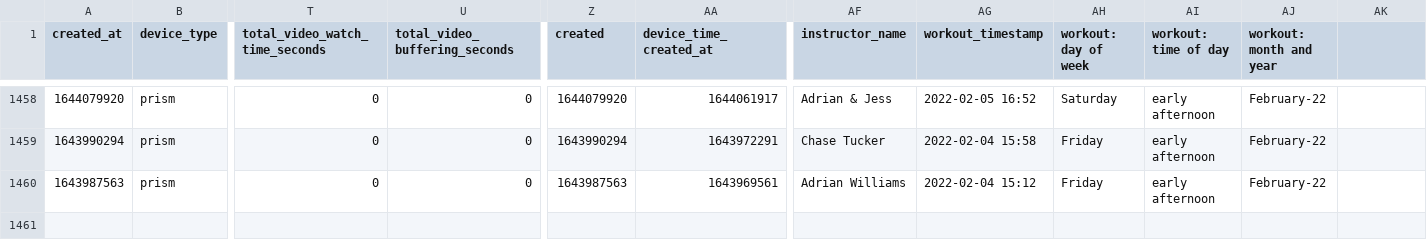
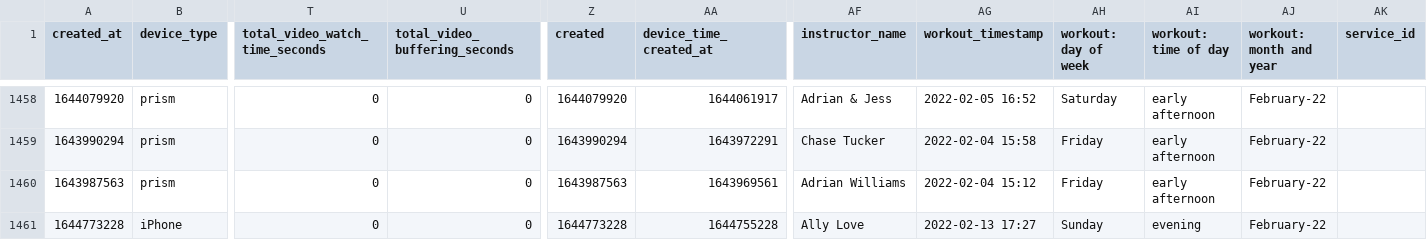
Before and after one commit to Walter-Ullon/Peloton-Dashboard, a CSV file: data/instructor_data/instructor_workouts/Ally_Love.csv, drawn as a sheet; only a part is shown, gaps mark what is left out; rows hold the shown columns only; the diff names each change by its address in the sheet, - before the commit and + after, or states it on an @@ line.

```diff
--- a/data/instructor_data/instructor_workouts/Ally_Love.csv
+++ b/data/instructor_data/instructor_workouts/Ally_Love.csv
-AK1: (empty)
+AK1: service_id
+row 1461: 1644773228 | iPhone | 0 | 0 | 1644773228 | 1644755228 | Ally Love | 2022-02-13 17:27 | Sunday | evening | February-22
```
Also changed, not shown: data/instructor_data/instructor_workouts/Erik_Jäger.csv, data/instructor_data/instructor_workouts/Hannah_Corbin.csv, 20 other files.
